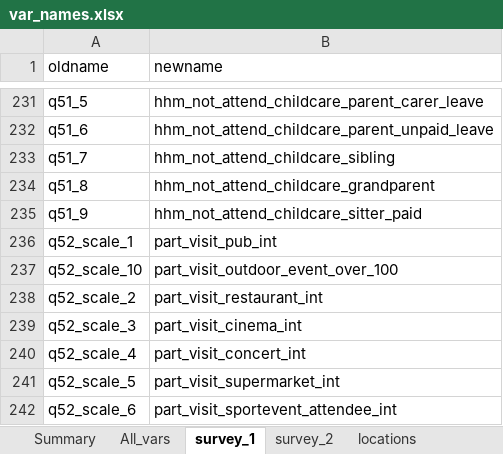
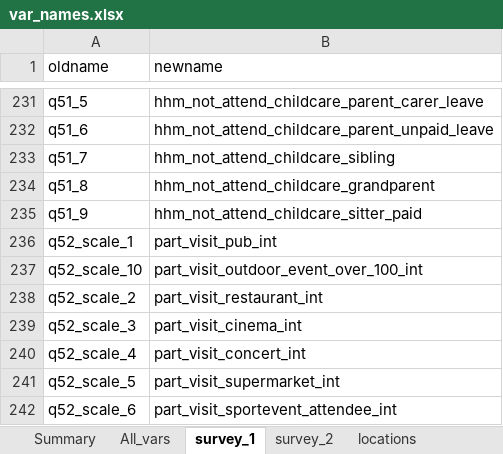
Before and after one commit to jarvisc1/comix_data_clean, an Excel workbook: codebook/var_names.xlsx, sheet survey_1, drawn as a sheet; only a part is shown, gaps mark what is left out; values as stored, in another font and other column widths than the file's, no borders; the diff names each change by its address in the sheet, - before the commit and + after, or states it on an @@ line.

Commit message:
change var names visits

```diff
--- a/codebook/var_names.xlsx (sheet survey_1)
+++ b/codebook/var_names.xlsx (sheet survey_1)
-B237 (newname): part_visit_outdoor_event_over_100
+B237 (newname): part_visit_outdoor_event_over_100_int
```
